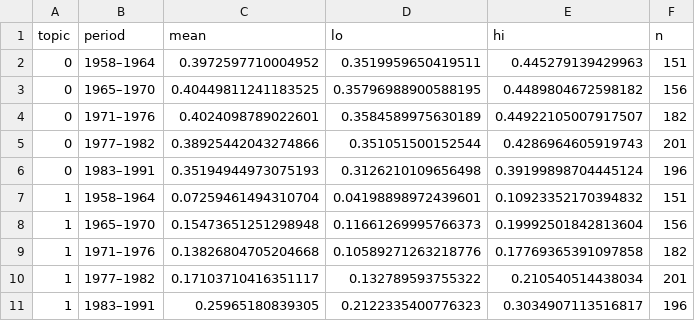
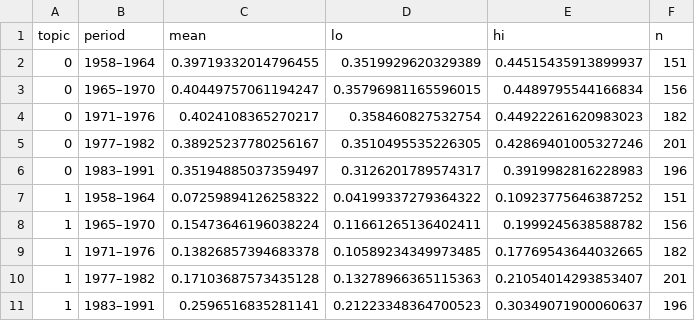
Before and after one commit to dakotalk/music-topic-models, a CSV file: results/billboard/topic_share_by_period.csv, drawn as a sheet; only a part is shown; the diff covers the shown part only.

```diff
--- a/results/billboard/topic_share_by_period.csv
+++ b/results/billboard/topic_share_by_period.csv
@@ -1,11 +1,11 @@
 topic,period,mean,lo,hi,n
-0,1958–1964,0.3972597710004952,0.3519959650419511,0.445279139429963,151
-0,1965–1970,0.40449811241183525,0.35796988900588195,0.4489804672598182,156
-0,1971–1976,0.4024098789022601,0.3584589975630189,0.44922105007917507,182
-0,1977–1982,0.38925442043274866,0.351051500152544,0.4286964605919743,201
-0,1983–1991,0.35194944973075193,0.3126210109656498,0.39199898704445124,196
-1,1958–1964,0.07259461494310704,0.04198898972439601,0.10923352170394832,151
-1,1965–1970,0.15473651251298948,0.11661269995766373,0.19992501842813604,156
-1,1971–1976,0.13826804705204668,0.10589271263218776,0.17769365391097858,182
-1,1977–1982,0.17103710416351117,0.132789593755322,0.210540514438034,201
-1,1983–1991,0.25965180839305,0.2122335400776323,0.3034907113516817,196
+0,1958–1964,0.39719332014796455,0.3519929620329389,0.44515435913899937,151
+0,1965–1970,0.40449757061194247,0.35796981165596015,0.4489795544166834,156
+0,1971–1976,0.4024108365270217,0.358460827532754,0.44922261620983023,182
+0,1977–1982,0.38925237780256167,0.3510495535226305,0.42869401005327246,201
+0,1983–1991,0.35194885037359497,0.3126201789574317,0.3919982816228983,196
+1,1958–1964,0.07259894126258322,0.04199337279364322,0.10923775646387252,151
+1,1965–1970,0.15473646196038224,0.11661265136402411,0.1999245638588782,156
+1,1971–1976,0.13826857394683378,0.10589234349973485,0.17769543644032665,182
+1,1977–1982,0.17103687573435128,0.13278966365115363,0.21054014293853407,201
+1,1983–1991,0.2596516835281141,0.21223348364700523,0.30349071900060637,196
```
Also changed, not shown: 60 edited cells elsewhere in this file, results/billboard/downstream_by_seed.csv, results/billboard/k_sweep.csv, 15 other files.
